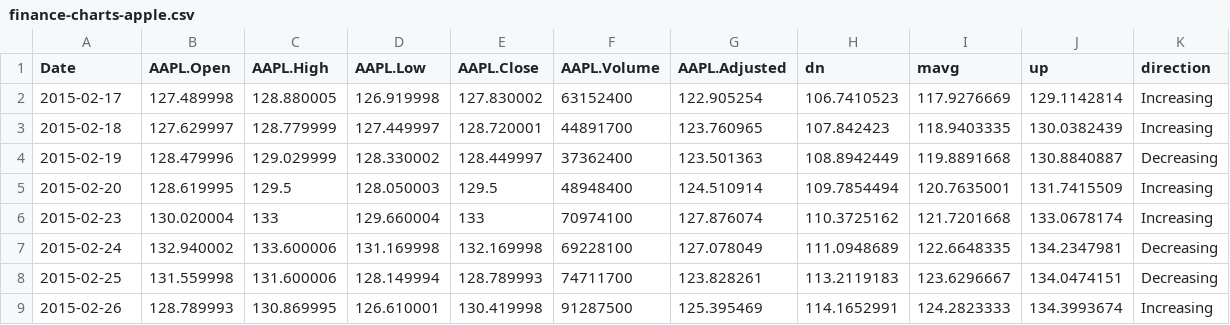
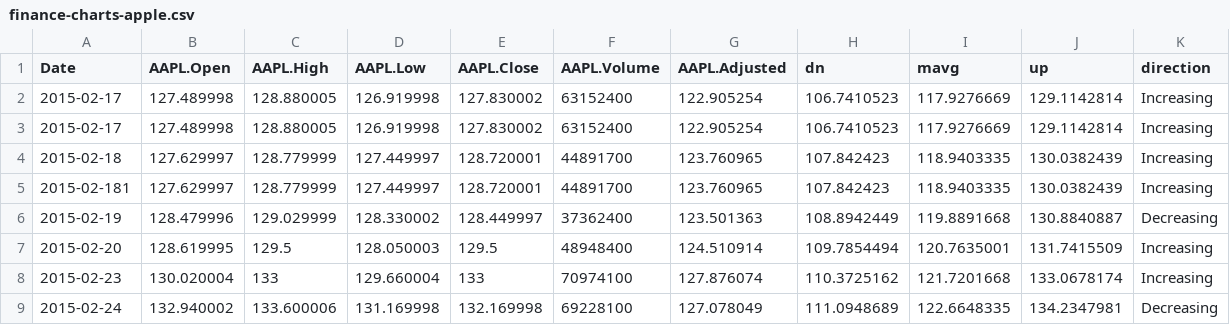
Before and after one commit to tramln1709/apple_stock, a CSV file: data_source/finance-charts-apple.csv, drawn as a sheet; only a part is shown; the shorter side is filled out with more unchanged rows; the diff names each change by its address in the sheet, - before the commit and + after, or states it on an @@ line.

Commit message:
fixing check date

```diff
--- a/data_source/finance-charts-apple.csv
+++ b/data_source/finance-charts-apple.csv
+row 3: 2015-02-17 | 127.489998 | 128.880005 | 126.919998 | 127.830002 | 63152400 | 122.905254 | 106.7410523 | 117.9276669 | 129.1142814 | Increasing
+row 5: 2015-02-181 | 127.629997 | 128.779999 | 127.449997 | 128.720001 | 44891700 | 123.760965 | 107.842423 | 118.9403335 | 130.0382439 | Increasing
```
Also changed, not shown: 11 other files.
